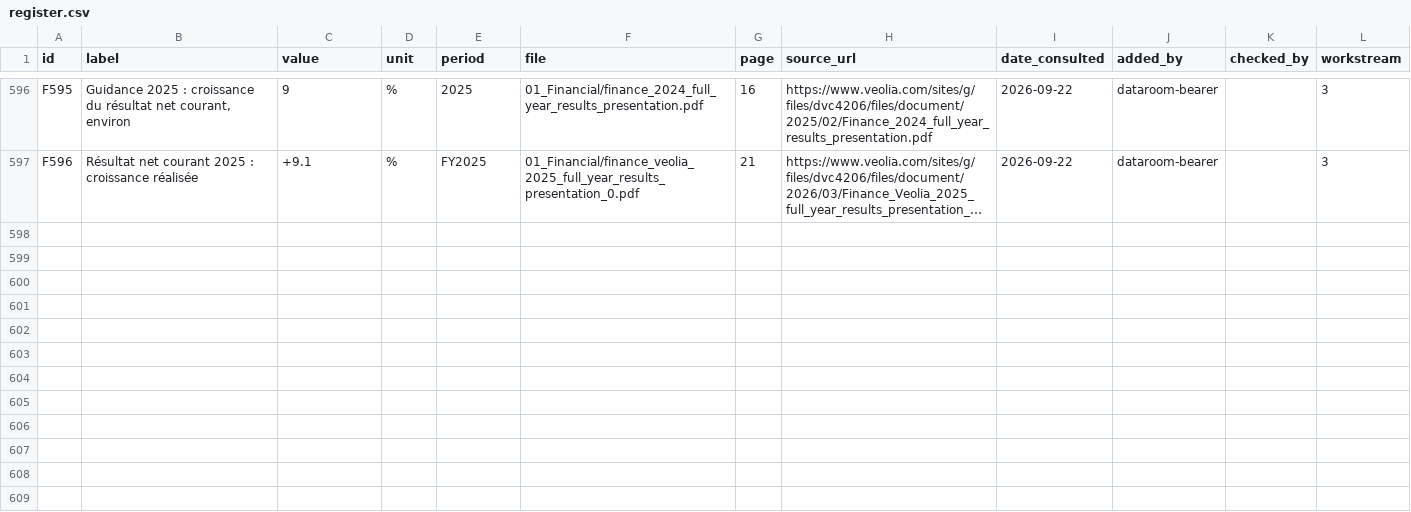
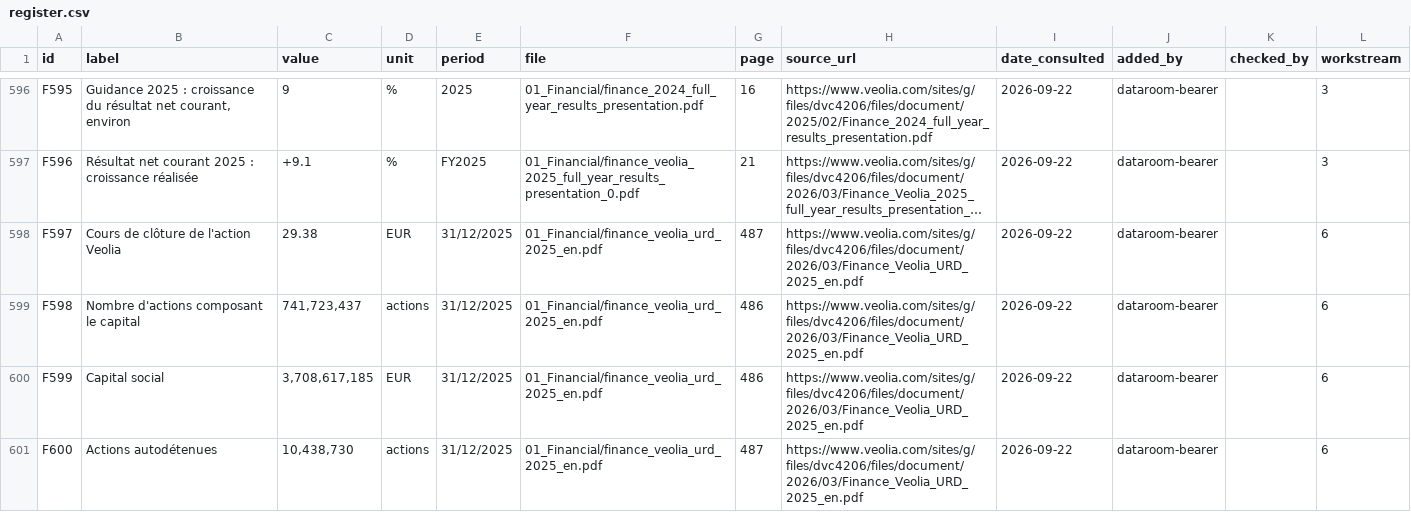
Before and after one commit to PurpleGuys/VPS-dataroom-lecture-seule-, a CSV file: 00_Admin/register.csv, drawn as a sheet; only a part is shown, gaps mark what is left out; long unchanged cells end in …; the diff names each change by its address in the sheet, - before the commit and + after, or states it on an @@ line.

Commit message:
Dépôt via MCP : register.csv

```diff
--- a/00_Admin/register.csv
+++ b/00_Admin/register.csv
+row 598: F597 | Cours de clôture de l'action Veolia | 29.38 | EUR | 31/12/2025 | 01_Financial/finance_veolia_urd_2025_en.pdf | 487 | https://www.veolia.com/sites/g/files/dvc4206/files/document/2026/03/Finance_Veolia_URD_2025_en.pdf | 2026-09-22 | dataroom-bearer |  | 6
+row 599: F598 | Nombre d'actions composant le capital | 741,723,437 | actions | 31/12/2025 | 01_Financial/finance_veolia_urd_2025_en.pdf | 486 | https://www.veolia.com/sites/g/files/dvc4206/files/document/2026/03/Finance_Veolia_URD_2025_en.pdf | 2026-09-22 | dataroom-bearer |  | 6
+row 600: F599 | Capital social | 3,708,617,185 | EUR | 31/12/2025 | 01_Financial/finance_veolia_urd_2025_en.pdf | 486 | https://www.veolia.com/sites/g/files/dvc4206/files/document/2026/03/Finance_Veolia_URD_2025_en.pdf | 2026-09-22 | dataroom-bearer |  | 6
+row 601: F600 | Actions autodétenues | 10,438,730 | actions | 31/12/2025 | 01_Financial/finance_veolia_urd_2025_en.pdf | 487 | https://www.veolia.com/sites/g/files/dvc4206/files/document/2026/03/Finance_Veolia_URD_2025_en.pdf | 2026-09-22 | dataroom-bearer |  | 6
```
